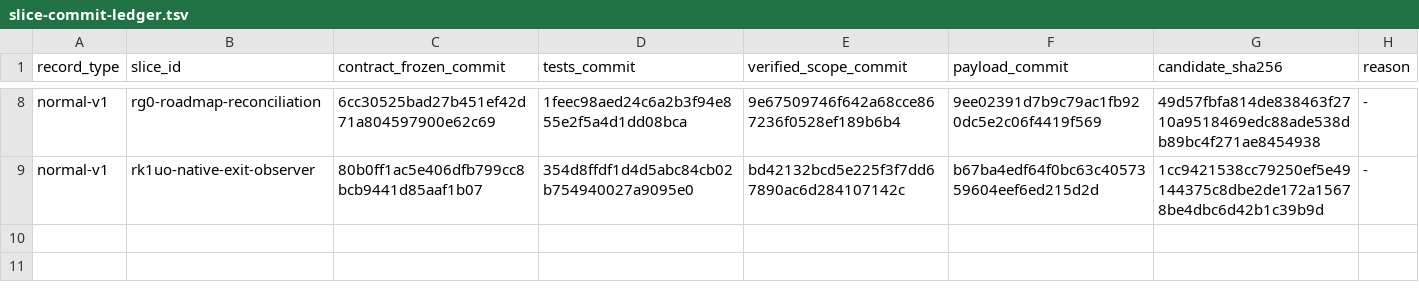
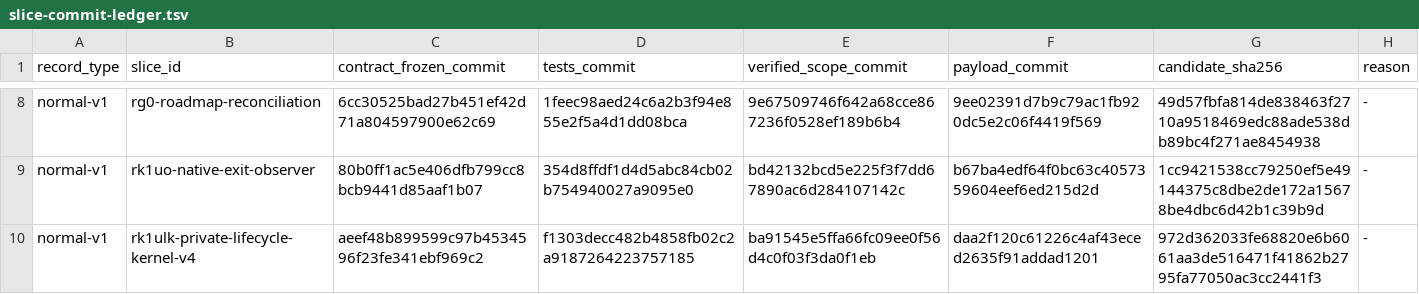
Before and after one commit to tekierz/dotfiles, a TSV file: tasks/slice-commit-ledger.tsv, drawn as a sheet; only a part is shown, gaps mark what is left out; the diff names each change by its address in the sheet, - before the commit and + after, or states it on an @@ line.

Commit message:
Stable - ledger RK1ULK lifecycle kernel v4

```diff
--- a/tasks/slice-commit-ledger.tsv
+++ b/tasks/slice-commit-ledger.tsv
+row 10: normal-v1 | rk1ulk-private-lifecycle-kernel-v4 | aeef48b899599c97b4534596f23fe341ebf969c2 | f1303decc482b4858fb02c2a9187264223757185 | ba91545e5ffa66fc09ee0f56d4c0f03f3da0f1eb | daa2f120c61226c4af43eced2635f91addad1201 | 972d362033fe68820e6b6061aa3de516471f41862b2795fa77050ac3cc2441f3 | -
```
